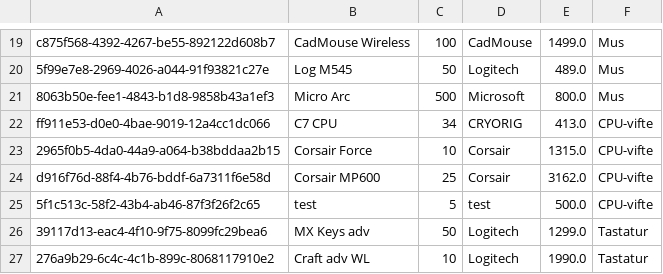
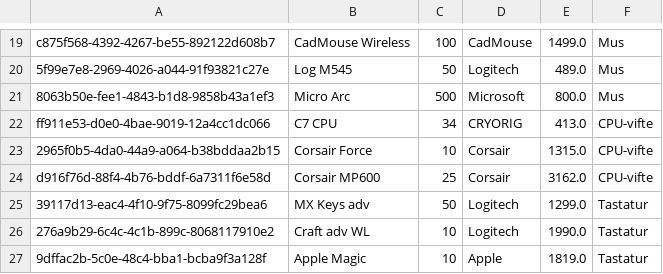
Before and after one commit to michaelekornrud/Semesteroppgave, a CSV file: out/production/Semesteroppg/Data/comptypes.csv, drawn as a sheet; only a part is shown, gaps mark what is left out; the shorter side is filled out with more unchanged rows.

```diff
--- a/out/production/Semesteroppg/Data/comptypes.csv
+++ b/out/production/Semesteroppg/Data/comptypes.csv
@@ -24,3 +24,2 @@ ff911e53-d0e0-4bae-9019-12a4cc1dc066;C7 CPU;34;CRYORIG;413.0;CPU-vifte
 d916f76d-88f4-4b76-bddf-6a7311f6e58d;Corsair MP600;25;Corsair;3162.0;CPU-vifte
-5f1c513c-58f2-43b4-ab46-87f3f26f2c65;test;5;test;500.0;CPU-vifte
 39117d13-eac4-4f10-9f75-8099fc29bea6;MX Keys adv;50;Logitech;1299.0;Tastatur
```
Also changed, not shown: 7 other files.
